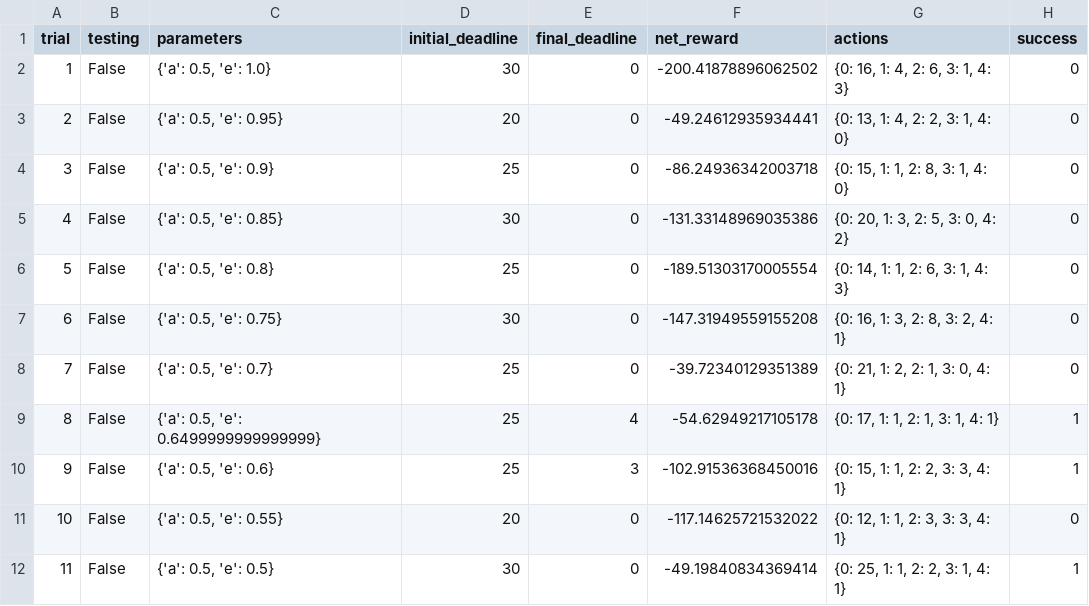
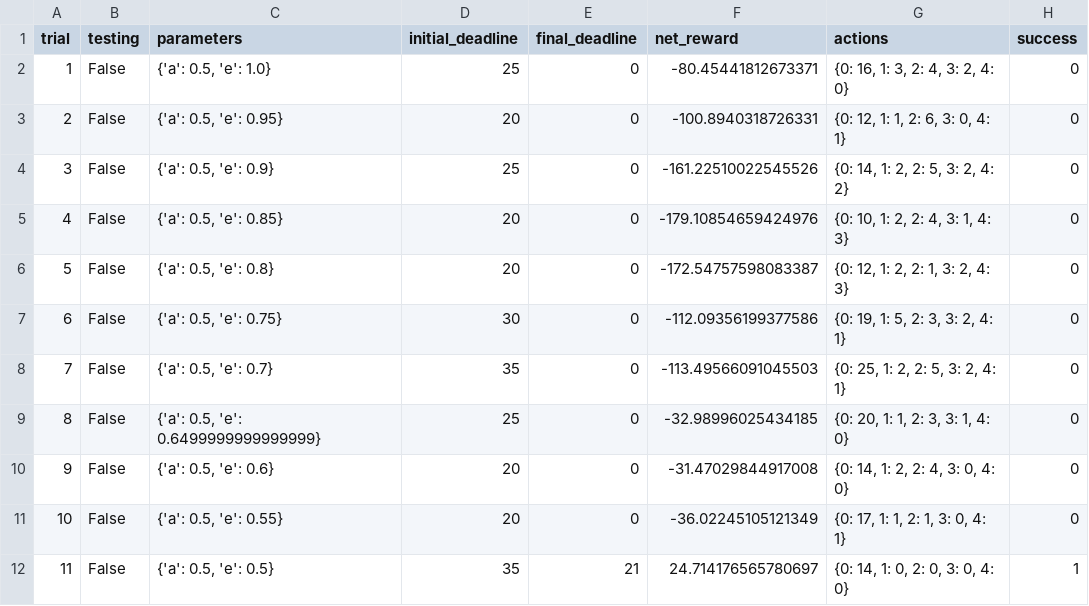
Before and after one commit to nmiguelmoura/ML-smartcab-driving-agent, a CSV file: logs/sim_default-learning.csv, drawn as a sheet; only a part is shown; the diff covers the shown part only.

```diff
--- a/logs/sim_default-learning.csv
+++ b/logs/sim_default-learning.csv
@@ -1,12 +1,12 @@
 trial,testing,parameters,initial_deadline,final_deadline,net_reward,actions,success
-1,False,"{'a': 0.5, 'e': 1.0}",30,0,-200.41878896062502,"{0: 16, 1: 4, 2: 6, 3: 1, 4: 3}",0
-2,False,"{'a': 0.5, 'e': 0.95}",20,0,-49.24612935934441,"{0: 13, 1: 4, 2: 2, 3: 1, 4: 0}",0
-3,False,"{'a': 0.5, 'e': 0.9}",25,0,-86.24936342003718,"{0: 15, 1: 1, 2: 8, 3: 1, 4: 0}",0
-4,False,"{'a': 0.5, 'e': 0.85}",30,0,-131.33148969035386,"{0: 20, 1: 3, 2: 5, 3: 0, 4: 2}",0
-5,False,"{'a': 0.5, 'e': 0.8}",25,0,-189.51303170005554,"{0: 14, 1: 1, 2: 6, 3: 1, 4: 3}",0
-6,False,"{'a': 0.5, 'e': 0.75}",30,0,-147.31949559155208,"{0: 16, 1: 3, 2: 8, 3: 2, 4: 1}",0
-7,False,"{'a': 0.5, 'e': 0.7}",25,0,-39.72340129351389,"{0: 21, 1: 2, 2: 1, 3: 0, 4: 1}",0
-8,False,"{'a': 0.5, 'e': 0.6499999999999999}",25,4,-54.62949217105178,"{0: 17, 1: 1, 2: 1, 3: 1, 4: 1}",1
-9,False,"{'a': 0.5, 'e': 0.6}",25,3,-102.91536368450016,"{0: 15, 1: 1, 2: 2, 3: 3, 4: 1}",1
-10,False,"{'a': 0.5, 'e': 0.55}",20,0,-117.14625721532022,"{0: 12, 1: 1, 2: 3, 3: 3, 4: 1}",0
-11,False,"{'a': 0.5, 'e': 0.5}",30,0,-49.19840834369414,"{0: 25, 1: 1, 2: 2, 3: 1, 4: 1}",1
+1,False,"{'a': 0.5, 'e': 1.0}",25,0,-80.45441812673371,"{0: 16, 1: 3, 2: 4, 3: 2, 4: 0}",0
+2,False,"{'a': 0.5, 'e': 0.95}",20,0,-100.8940318726331,"{0: 12, 1: 1, 2: 6, 3: 0, 4: 1}",0
+3,False,"{'a': 0.5, 'e': 0.9}",25,0,-161.22510022545526,"{0: 14, 1: 2, 2: 5, 3: 2, 4: 2}",0
+4,False,"{'a': 0.5, 'e': 0.85}",20,0,-179.10854659424976,"{0: 10, 1: 2, 2: 4, 3: 1, 4: 3}",0
+5,False,"{'a': 0.5, 'e': 0.8}",20,0,-172.54757598083387,"{0: 12, 1: 2, 2: 1, 3: 2, 4: 3}",0
+6,False,"{'a': 0.5, 'e': 0.75}",30,0,-112.09356199377586,"{0: 19, 1: 5, 2: 3, 3: 2, 4: 1}",0
+7,False,"{'a': 0.5, 'e': 0.7}",35,0,-113.49566091045503,"{0: 25, 1: 2, 2: 5, 3: 2, 4: 1}",0
+8,False,"{'a': 0.5, 'e': 0.6499999999999999}",25,0,-32.98996025434185,"{0: 20, 1: 1, 2: 3, 3: 1, 4: 0}",0
+9,False,"{'a': 0.5, 'e': 0.6}",20,0,-31.47029844917008,"{0: 14, 1: 2, 2: 4, 3: 0, 4: 0}",0
+10,False,"{'a': 0.5, 'e': 0.55}",20,0,-36.02245105121349,"{0: 17, 1: 1, 2: 1, 3: 0, 4: 1}",0
+11,False,"{'a': 0.5, 'e': 0.5}",35,21,24.714176565780697,"{0: 14, 1: 0, 2: 0, 3: 0, 4: 0}",1
```
Also changed, not shown: 75 edited cells elsewhere in this file, logs/sim_improved-learning.csv, logs/sim_no-learning.csv, 5 other files.
